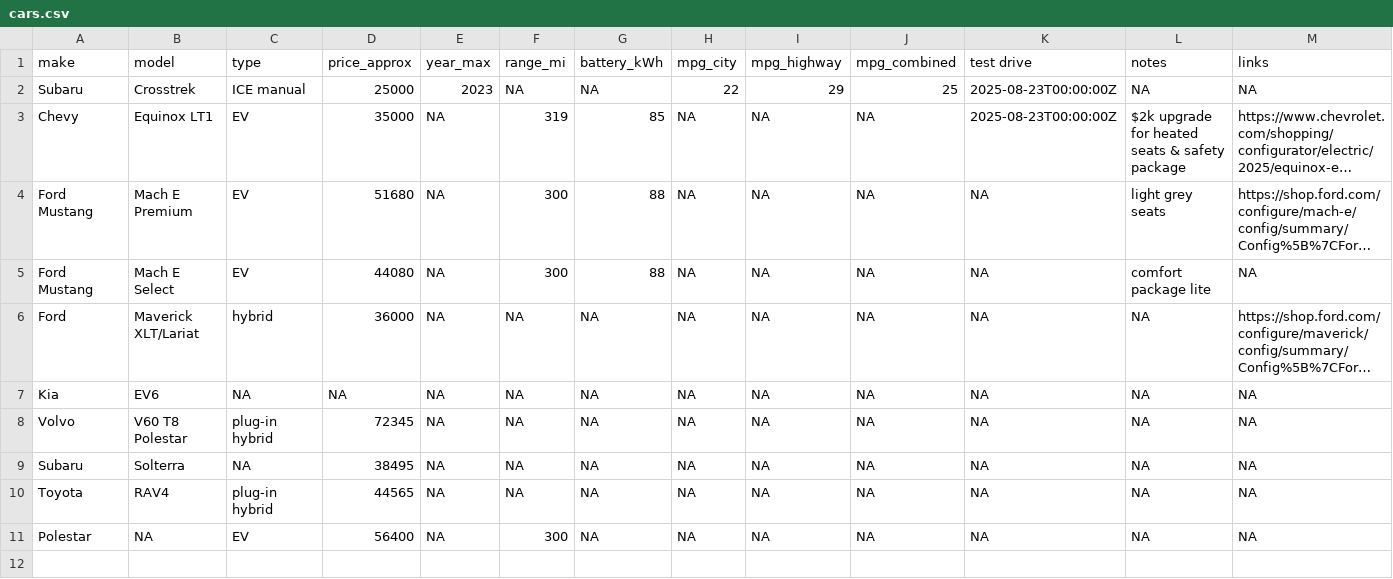
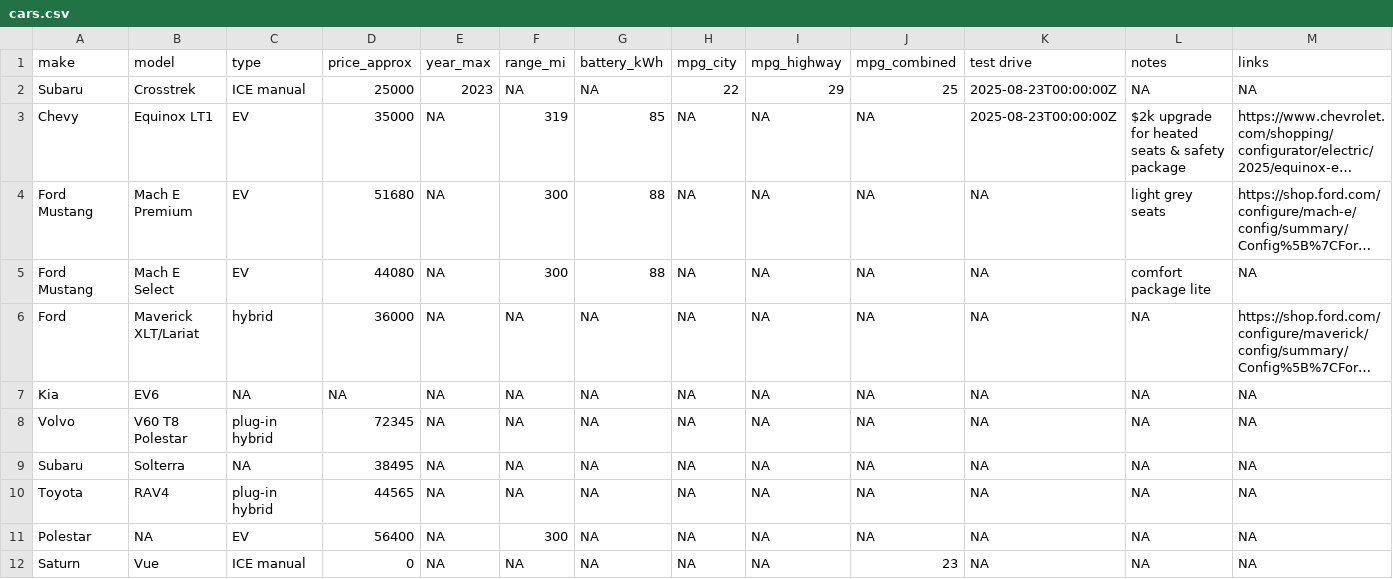
Before and after one commit to kelly-sovacool/cars, a CSV file: data/cars.csv, drawn as a sheet; long unchanged cells end in ….

Commit message:
tweak colors & add saturn

```diff
--- a/data/cars.csv
+++ b/data/cars.csv
@@ -11 +11,2 @@ Toyota,RAV4,plug-in hybrid,44565,NA,NA,NA,NA,NA,NA,NA,NA,NA
 Polestar,NA,EV,56400,NA,300,NA,NA,NA,NA,NA,NA,NA
+Saturn,Vue,ICE manual,0,NA,NA,NA,NA,NA,23,NA,NA,NA
```
Also changed, not shown: 1 other file.
